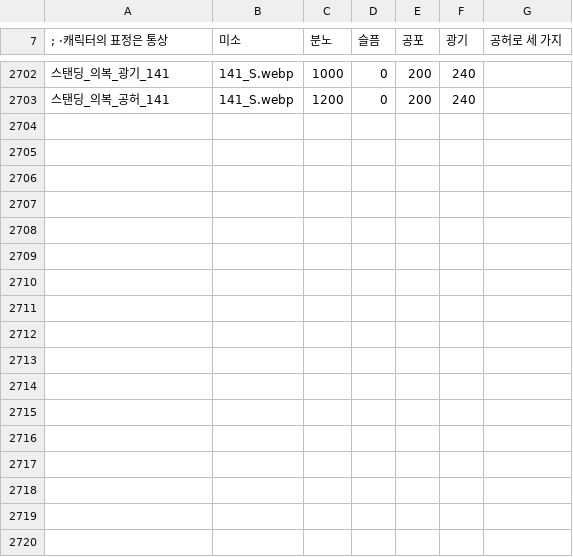
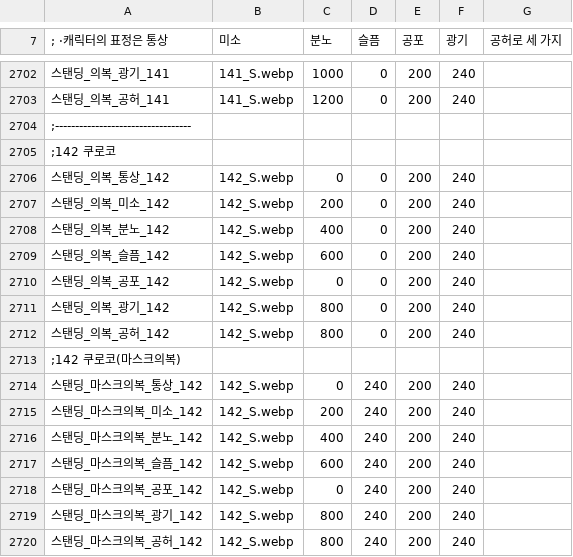
Before and after one commit to echintoad/eraBAK-, a CSV file: resources/Character/CHARA_Standing.csv, drawn as a sheet; only a part is shown, gaps mark what is left out; the diff names each change by its address in the sheet, - before the commit and + after, or states it on an @@ line.

```diff
--- a/resources/Character/CHARA_Standing.csv
+++ b/resources/Character/CHARA_Standing.csv
+row 2704: ;----------------------------------
+row 2705: ;142 쿠로코
+row 2706: 스탠딩_의복_통상_142 | 142_S.webp | 0 | 0 | 200 | 240
+row 2707: 스탠딩_의복_미소_142 | 142_S.webp | 200 | 0 | 200 | 240
+row 2708: 스탠딩_의복_분노_142 | 142_S.webp | 400 | 0 | 200 | 240
+row 2709: 스탠딩_의복_슬픔_142 | 142_S.webp | 600 | 0 | 200 | 240
+row 2710: 스탠딩_의복_공포_142 | 142_S.webp | 0 | 0 | 200 | 240
+row 2711: 스탠딩_의복_광기_142 | 142_S.webp | 800 | 0 | 200 | 240
+row 2712: 스탠딩_의복_공허_142 | 142_S.webp | 800 | 0 | 200 | 240
+row 2713: ;142 쿠로코(마스크의복)
+row 2714: 스탠딩_마스크의복_통상_142 | 142_S.webp | 0 | 240 | 200 | 240
+row 2715: 스탠딩_마스크의복_미소_142 | 142_S.webp | 200 | 240 | 200 | 240
+row 2716: 스탠딩_마스크의복_분노_142 | 142_S.webp | 400 | 240 | 200 | 240
+row 2717: 스탠딩_마스크의복_슬픔_142 | 142_S.webp | 600 | 240 | 200 | 240
+row 2718: 스탠딩_마스크의복_공포_142 | 142_S.webp | 0 | 240 | 200 | 240
+row 2719: 스탠딩_마스크의복_광기_142 | 142_S.webp | 800 | 240 | 200 | 240
+row 2720: 스탠딩_마스크의복_공허_142 | 142_S.webp | 800 | 240 | 200 | 240
```
Also changed, not shown: resources/Character/CHARA_Face.csv, 17 other files.
